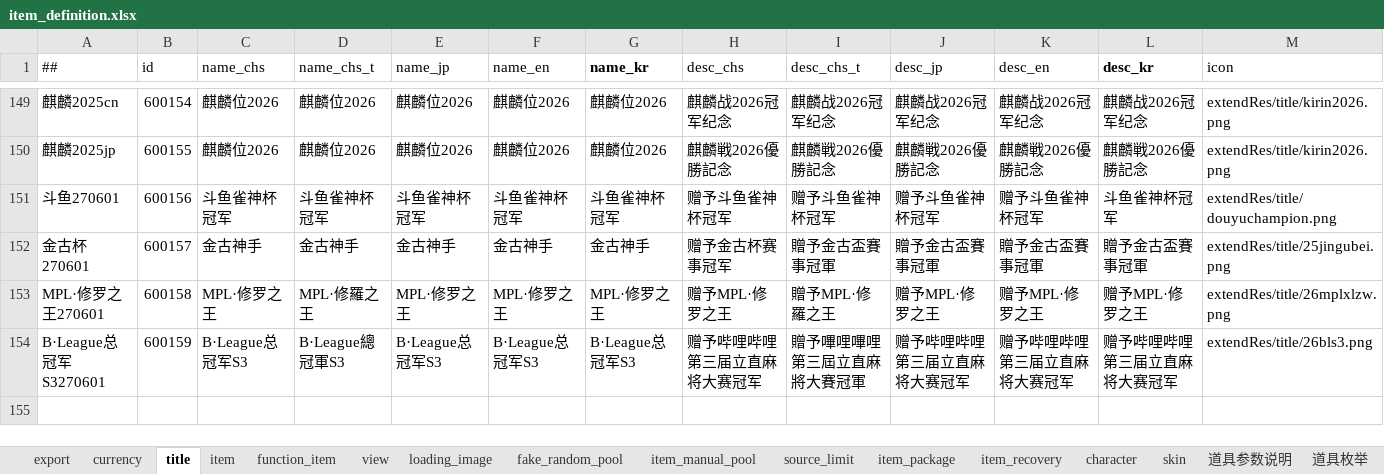
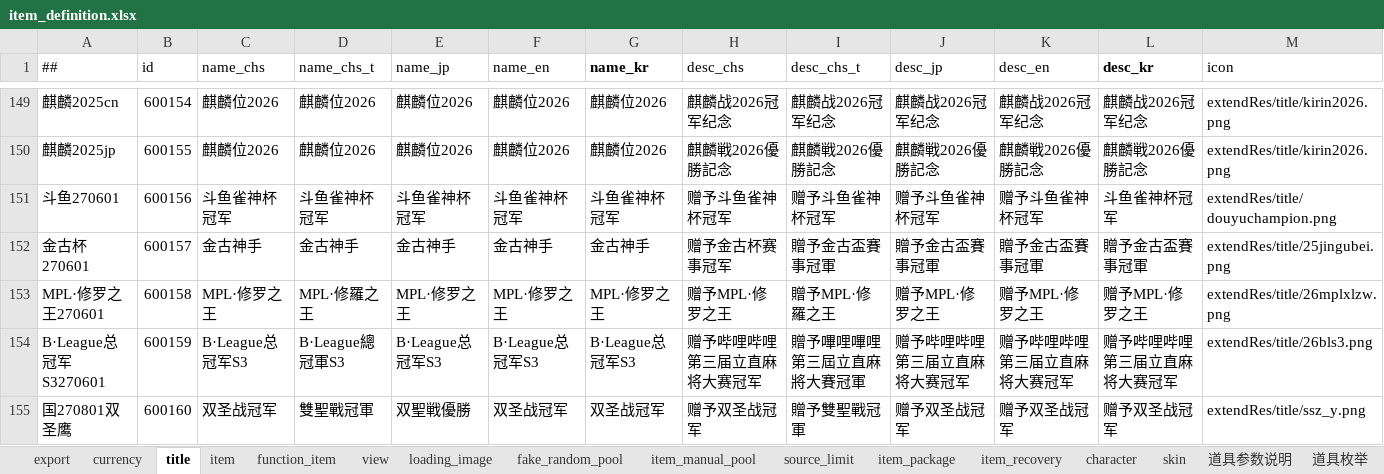
Before and after one commit to ZSKWorld/quehun, an Excel workbook: source/bin/excel/item_definition.xlsx, sheet title, drawn as a sheet; only a part is shown, gaps mark what is left out; values as stored, in another font and other column widths than the file's, no borders; conditional formats not drawn; rows hold the shown columns only; the diff names each change by its address in the sheet, - before the commit and + after, or states it on an @@ line.

```diff
--- a/source/bin/excel/item_definition.xlsx (sheet title)
+++ b/source/bin/excel/item_definition.xlsx (sheet title)
+row 155: 国270801双圣鹰 | 600160 | 双圣战冠军 | 雙聖戰冠軍 | 双聖戦優勝 | 双圣战冠军 | 双圣战冠军 | 赠予双圣战冠军 | 贈予雙聖戰冠軍 | 赠予双圣战冠军 | 赠予双圣战冠军 | 赠予双圣战冠军 | extendRes/title/ssz_y.png
```
Also changed, not shown: sheet skin, sheet item, sheet view, sheet loading_image, hidden cells, source/bin/excel/activity.xlsx, source/bin/excel/character.xlsx, 39 other files.
